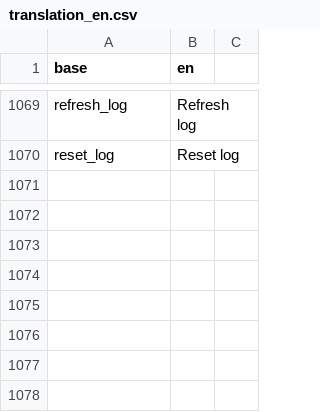
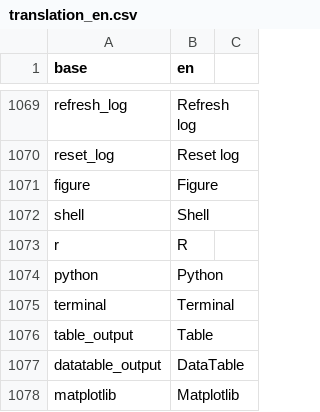
Before and after one commit to BorisDelange/LinkR, a CSV file: inst/translations/translation_en.csv, drawn as a sheet; only a part is shown, gaps mark what is left out; the diff names each change by its address in the sheet, - before the commit and + after, or states it on an @@ line.

```diff
--- a/inst/translations/translation_en.csv
+++ b/inst/translations/translation_en.csv
+row 1071: figure | Figure
+row 1072: shell | Shell
+row 1073: r | R
+row 1074: python | Python
+row 1075: terminal | Terminal
+row 1076: table_output | Table
+row 1077: datatable_output | DataTable
+row 1078: matplotlib | Matplotlib
```
Also changed, not shown: inst/translations/translation_fr.csv, 16 other files.
